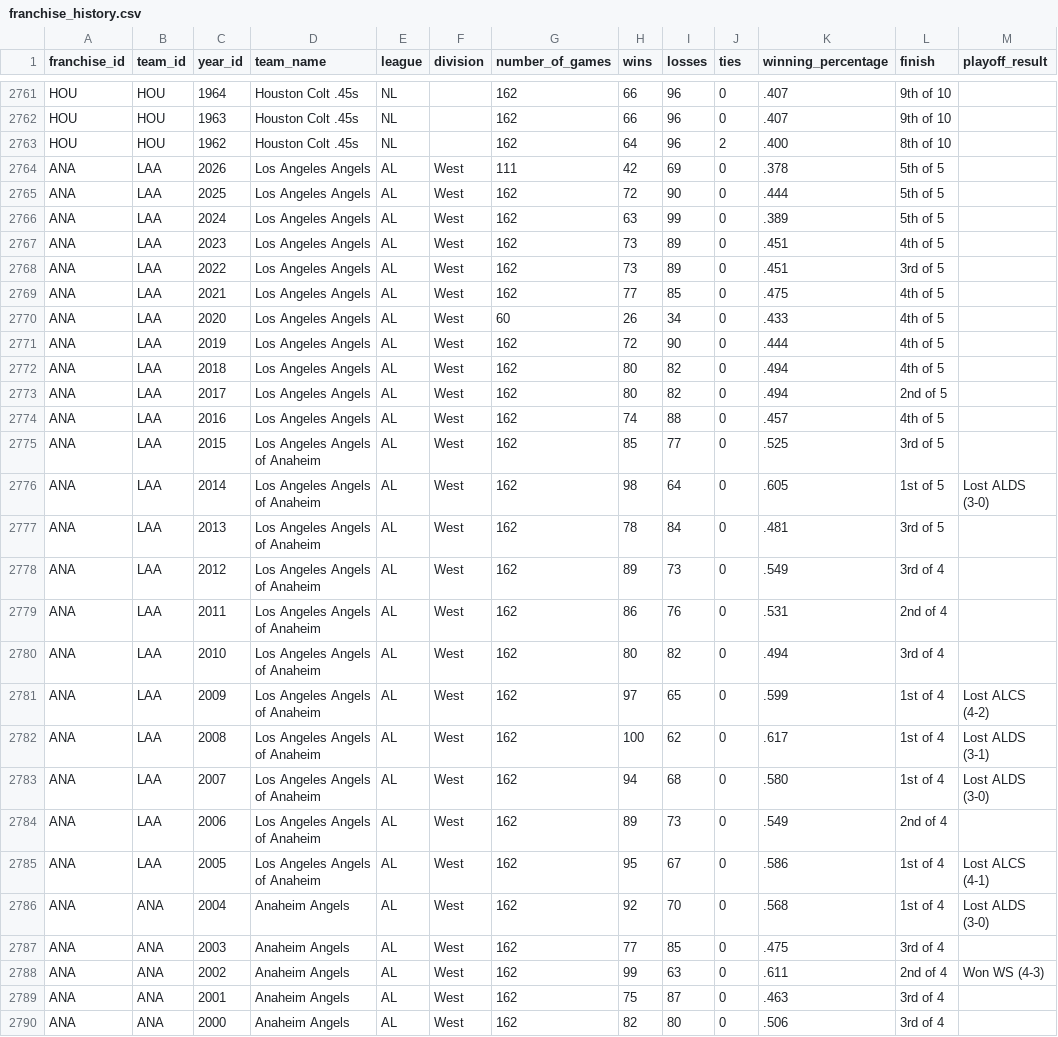
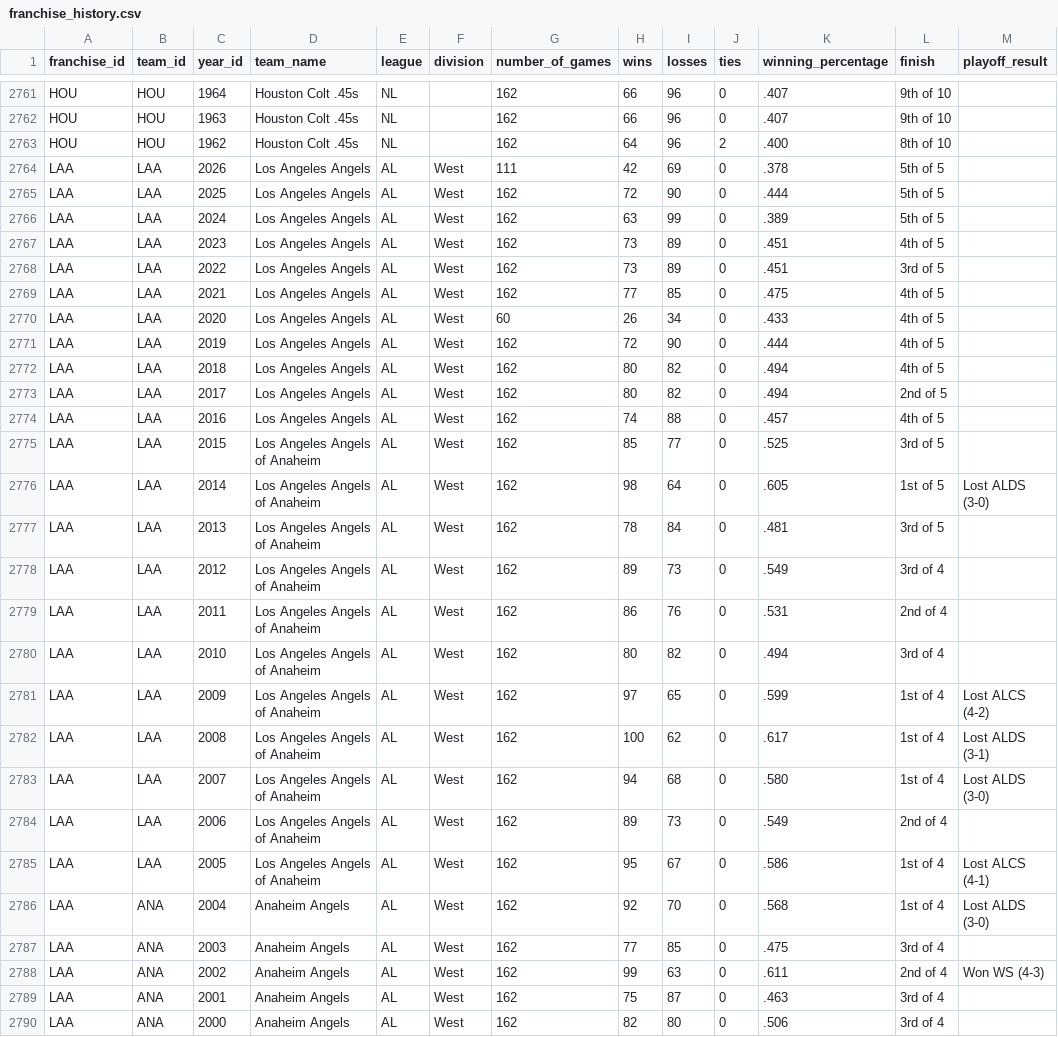
Before and after one commit to CJT1981/CSPN-Baseball, a CSV file: data/franchise_history.csv, drawn as a sheet; only a part is shown, gaps mark what is left out; the diff covers the shown part only.

```diff
--- a/data/franchise_history.csv
+++ b/data/franchise_history.csv
@@ -2763,28 +2763,28 @@ HOU,HOU,1963,Houston Colt .45s,NL,,162,66,96,0,.407,9th of 10,
 HOU,HOU,1962,Houston Colt .45s,NL,,162,64,96,2,.400,8th of 10,
-ANA,LAA,2026,Los Angeles Angels,AL,West,111,42,69,0,.378,5th of 5,
-ANA,LAA,2025,Los Angeles Angels,AL,West,162,72,90,0,.444,5th of 5,
-ANA,LAA,2024,Los Angeles Angels,AL,West,162,63,99,0,.389,5th of 5,
-ANA,LAA,2023,Los Angeles Angels,AL,West,162,73,89,0,.451,4th of 5,
-ANA,LAA,2022,Los Angeles Angels,AL,West,162,73,89,0,.451,3rd of 5,
-ANA,LAA,2021,Los Angeles Angels,AL,West,162,77,85,0,.475,4th of 5,
-ANA,LAA,2020,Los Angeles Angels,AL,West,60,26,34,0,.433,4th of 5,
-ANA,LAA,2019,Los Angeles Angels,AL,West,162,72,90,0,.444,4th of 5,
-ANA,LAA,2018,Los Angeles Angels,AL,West,162,80,82,0,.494,4th of 5,
-ANA,LAA,2017,Los Angeles Angels,AL,West,162,80,82,0,.494,2nd of 5,
-ANA,LAA,2016,Los Angeles Angels,AL,West,162,74,88,0,.457,4th of 5,
-ANA,LAA,2015,Los Angeles Angels of Anaheim,AL,West,162,85,77,0,.525,3rd of 5,
-ANA,LAA,2014,Los Angeles Angels of Anaheim,AL,West,162,98,64,0,.605,1st of 5,Lost ALDS (3-0)
-ANA,LAA,2013,Los Angeles Angels of Anaheim,AL,West,162,78,84,0,.481,3rd of 5,
-ANA,LAA,2012,Los Angeles Angels of Anaheim,AL,West,162,89,73,0,.549,3rd of 4,
-ANA,LAA,2011,Los Angeles Angels of Anaheim,AL,West,162,86,76,0,.531,2nd of 4,
-ANA,LAA,2010,Los Angeles Angels of Anaheim,AL,West,162,80,82,0,.494,3rd of 4,
-ANA,LAA,2009,Los Angeles Angels of Anaheim,AL,West,162,97,65,0,.599,1st of 4,Lost ALCS (4-2)
-ANA,LAA,2008,Los Angeles Angels of Anaheim,AL,West,162,100,62,0,.617,1st of 4,Lost ALDS (3-1)
-ANA,LAA,2007,Los Angeles Angels of Anaheim,AL,West,162,94,68,0,.580,1st of 4,Lost ALDS (3-0)
-ANA,LAA,2006,Los Angeles Angels of Anaheim,AL,West,162,89,73,0,.549,2nd of 4,
-ANA,LAA,2005,Los Angeles Angels of Anaheim,AL,West,162,95,67,0,.586,1st of 4,Lost ALCS (4-1)
-ANA,ANA,2004,Anaheim Angels,AL,West,162,92,70,0,.568,1st of 4,Lost ALDS (3-0)
-ANA,ANA,2003,Anaheim Angels,AL,West,162,77,85,0,.475,3rd of 4,
-ANA,ANA,2002,Anaheim Angels,AL,West,162,99,63,0,.611,2nd of 4,Won WS (4-3)
-ANA,ANA,2001,Anaheim Angels,AL,West,162,75,87,0,.463,3rd of 4,
-ANA,ANA,2000,Anaheim Angels,AL,West,162,82,80,0,.506,3rd of 4,
+LAA,LAA,2026,Los Angeles Angels,AL,West,111,42,69,0,.378,5th of 5,
+LAA,LAA,2025,Los Angeles Angels,AL,West,162,72,90,0,.444,5th of 5,
+LAA,LAA,2024,Los Angeles Angels,AL,West,162,63,99,0,.389,5th of 5,
+LAA,LAA,2023,Los Angeles Angels,AL,West,162,73,89,0,.451,4th of 5,
+LAA,LAA,2022,Los Angeles Angels,AL,West,162,73,89,0,.451,3rd of 5,
+LAA,LAA,2021,Los Angeles Angels,AL,West,162,77,85,0,.475,4th of 5,
+LAA,LAA,2020,Los Angeles Angels,AL,West,60,26,34,0,.433,4th of 5,
+LAA,LAA,2019,Los Angeles Angels,AL,West,162,72,90,0,.444,4th of 5,
+LAA,LAA,2018,Los Angeles Angels,AL,West,162,80,82,0,.494,4th of 5,
+LAA,LAA,2017,Los Angeles Angels,AL,West,162,80,82,0,.494,2nd of 5,
+LAA,LAA,2016,Los Angeles Angels,AL,West,162,74,88,0,.457,4th of 5,
+LAA,LAA,2015,Los Angeles Angels of Anaheim,AL,West,162,85,77,0,.525,3rd of 5,
+LAA,LAA,2014,Los Angeles Angels of Anaheim,AL,West,162,98,64,0,.605,1st of 5,Lost ALDS (3-0)
+LAA,LAA,2013,Los Angeles Angels of Anaheim,AL,West,162,78,84,0,.481,3rd of 5,
+LAA,LAA,2012,Los Angeles Angels of Anaheim,AL,West,162,89,73,0,.549,3rd of 4,
+LAA,LAA,2011,Los Angeles Angels of Anaheim,AL,West,162,86,76,0,.531,2nd of 4,
+LAA,LAA,2010,Los Angeles Angels of Anaheim,AL,West,162,80,82,0,.494,3rd of 4,
+LAA,LAA,2009,Los Angeles Angels of Anaheim,AL,West,162,97,65,0,.599,1st of 4,Lost ALCS (4-2)
+LAA,LAA,2008,Los Angeles Angels of Anaheim,AL,West,162,100,62,0,.617,1st of 4,Lost ALDS (3-1)
+LAA,LAA,2007,Los Angeles Angels of Anaheim,AL,West,162,94,68,0,.580,1st of 4,Lost ALDS (3-0)
+LAA,LAA,2006,Los Angeles Angels of Anaheim,AL,West,162,89,73,0,.549,2nd of 4,
+LAA,LAA,2005,Los Angeles Angels of Anaheim,AL,West,162,95,67,0,.586,1st of 4,Lost ALCS (4-1)
+LAA,ANA,2004,Anaheim Angels,AL,West,162,92,70,0,.568,1st of 4,Lost ALDS (3-0)
+LAA,ANA,2003,Anaheim Angels,AL,West,162,77,85,0,.475,3rd of 4,
+LAA,ANA,2002,Anaheim Angels,AL,West,162,99,63,0,.611,2nd of 4,Won WS (4-3)
+LAA,ANA,2001,Anaheim Angels,AL,West,162,75,87,0,.463,3rd of 4,
+LAA,ANA,2000,Anaheim Angels,AL,West,162,82,80,0,.506,3rd of 4,
```
Also changed, not shown: 73 edited cells elsewhere in this file, 17 other files.
